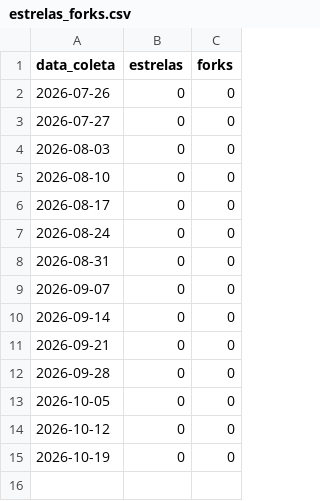
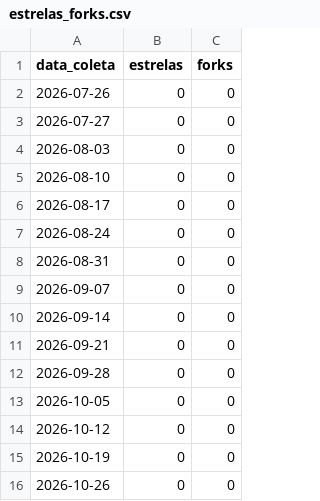
Before and after one commit to flaviotesta/gace-ppsi, a CSV file: metrics/estrelas_forks.csv, drawn as a sheet; the diff names each change by its address in the sheet, - before the commit and + after, or states it on an @@ line.

```diff
--- a/metrics/estrelas_forks.csv
+++ b/metrics/estrelas_forks.csv
+row 16: 2026-10-26 | 0 | 0
```
Also changed, not shown: metrics/downloads_releases.csv, metrics/trafego_clones.csv, 1 other file.
